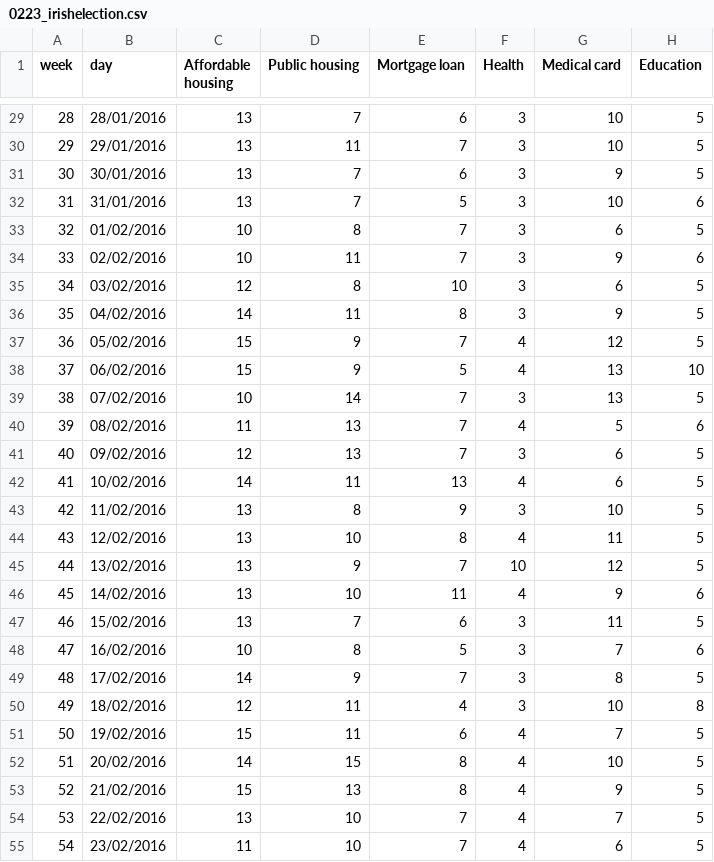
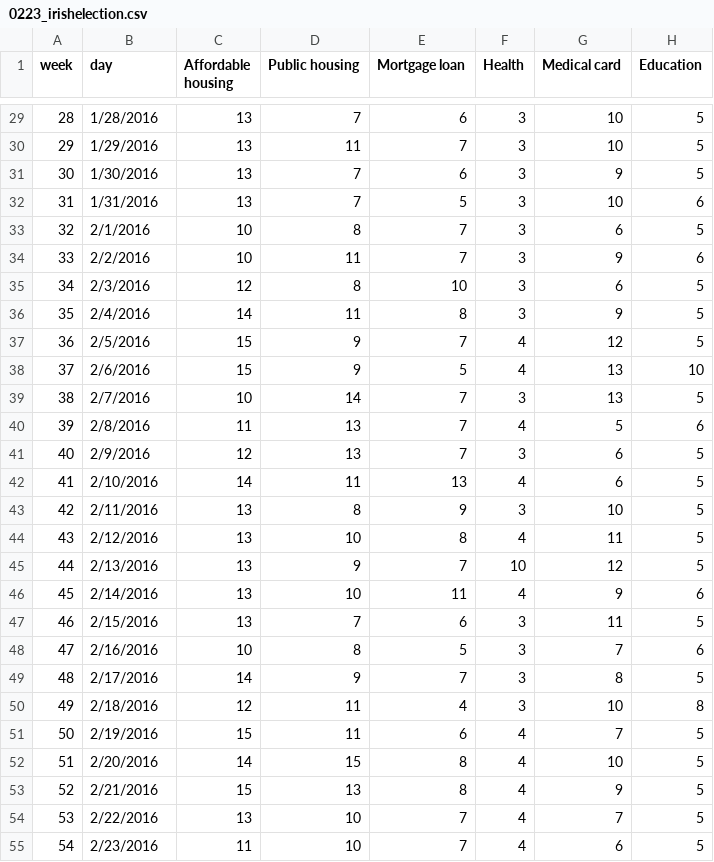
Before and after one commit to GoogleTrends/horserace, a CSV file: 0223_irishelection.csv, drawn as a sheet; only a part is shown, gaps mark what is left out; the diff covers the shown part only; the diff names each change by its address in the sheet, - before the commit and + after, or states it on an @@ line.

```diff
--- a/0223_irishelection.csv
+++ b/0223_irishelection.csv
-B29 (day): 28/01/2016
+B29 (day): 1/28/2016
-B30 (day): 29/01/2016
+B30 (day): 1/29/2016
-B31 (day): 30/01/2016
+B31 (day): 1/30/2016
-B32 (day): 31/01/2016
+B32 (day): 1/31/2016
-B33 (day): 01/02/2016
+B33 (day): 2/1/2016
-B34 (day): 02/02/2016
+B34 (day): 2/2/2016
-B35 (day): 03/02/2016
+B35 (day): 2/3/2016
-B36 (day): 04/02/2016
+B36 (day): 2/4/2016
-B37 (day): 05/02/2016
+B37 (day): 2/5/2016
-B38 (day): 06/02/2016
+B38 (day): 2/6/2016
-B39 (day): 07/02/2016
+B39 (day): 2/7/2016
-B40 (day): 08/02/2016
+B40 (day): 2/8/2016
-B41 (day): 09/02/2016
+B41 (day): 2/9/2016
-B42 (day): 10/02/2016
+B42 (day): 2/10/2016
-B43 (day): 11/02/2016
+B43 (day): 2/11/2016
-B44 (day): 12/02/2016
+B44 (day): 2/12/2016
-B45 (day): 13/02/2016
+B45 (day): 2/13/2016
-B46 (day): 14/02/2016
+B46 (day): 2/14/2016
-B47 (day): 15/02/2016
+B47 (day): 2/15/2016
-B48 (day): 16/02/2016
+B48 (day): 2/16/2016
-B49 (day): 17/02/2016
+B49 (day): 2/17/2016
-B50 (day): 18/02/2016
+B50 (day): 2/18/2016
-B51 (day): 19/02/2016
+B51 (day): 2/19/2016
-B52 (day): 20/02/2016
+B52 (day): 2/20/2016
-B53 (day): 21/02/2016
+B53 (day): 2/21/2016
-B54 (day): 22/02/2016
+B54 (day): 2/22/2016
-B55 (day): 23/02/2016
+B55 (day): 2/23/2016
```
Also changed, not shown: 27 edited cells elsewhere in this file, 1 other file.
